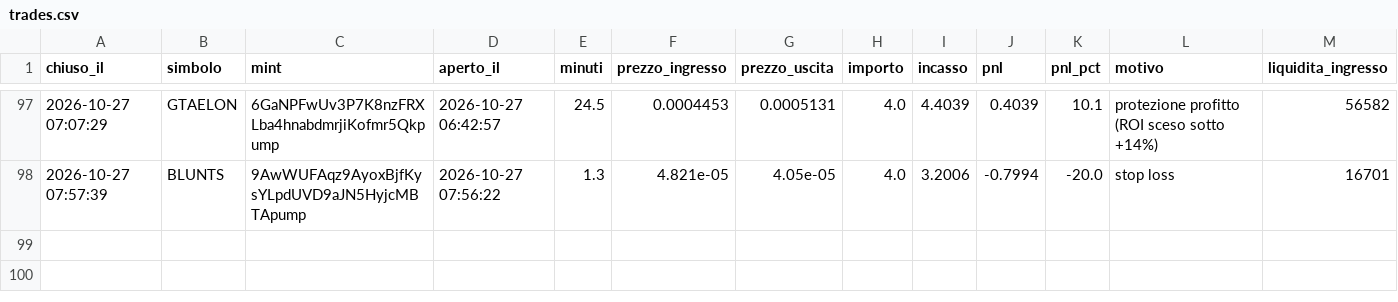
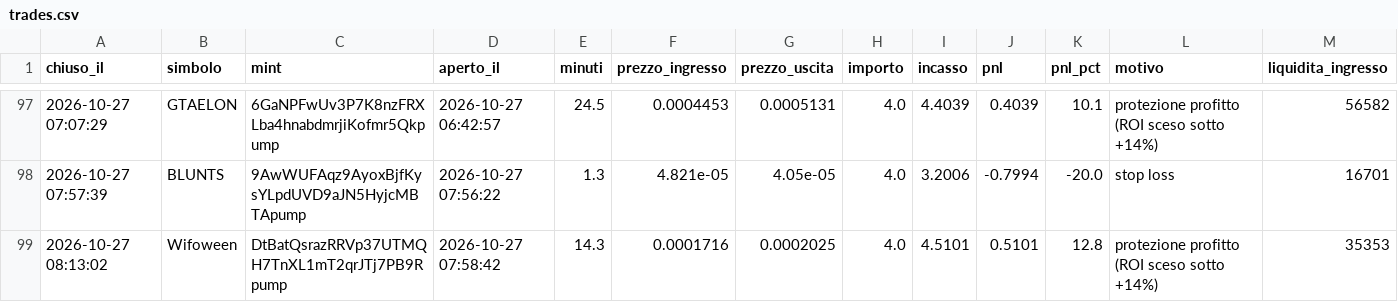
Before and after one commit to rniko1508-ui/Paper-bot, a CSV file: trades.csv, drawn as a sheet; only a part is shown, gaps mark what is left out; the diff names each change by its address in the sheet, - before the commit and + after, or states it on an @@ line.

```diff
--- a/trades.csv
+++ b/trades.csv
+row 99: 2026-10-27 08:13:02 | Wifoween | DtBatQsrazRRVp37UTMQH7TnXL1mT2qrJTj7PB9Rpump | 2026-10-27 07:58:42 | 14.3 | 0.0001716 | 0.0002025 | 4.0 | 4.5101 | 0.5101 | 12.8 | protezione profitto (ROI sceso sotto +14%) | 35353
```
Also changed, not shown: observations.csv, 2 other files.
